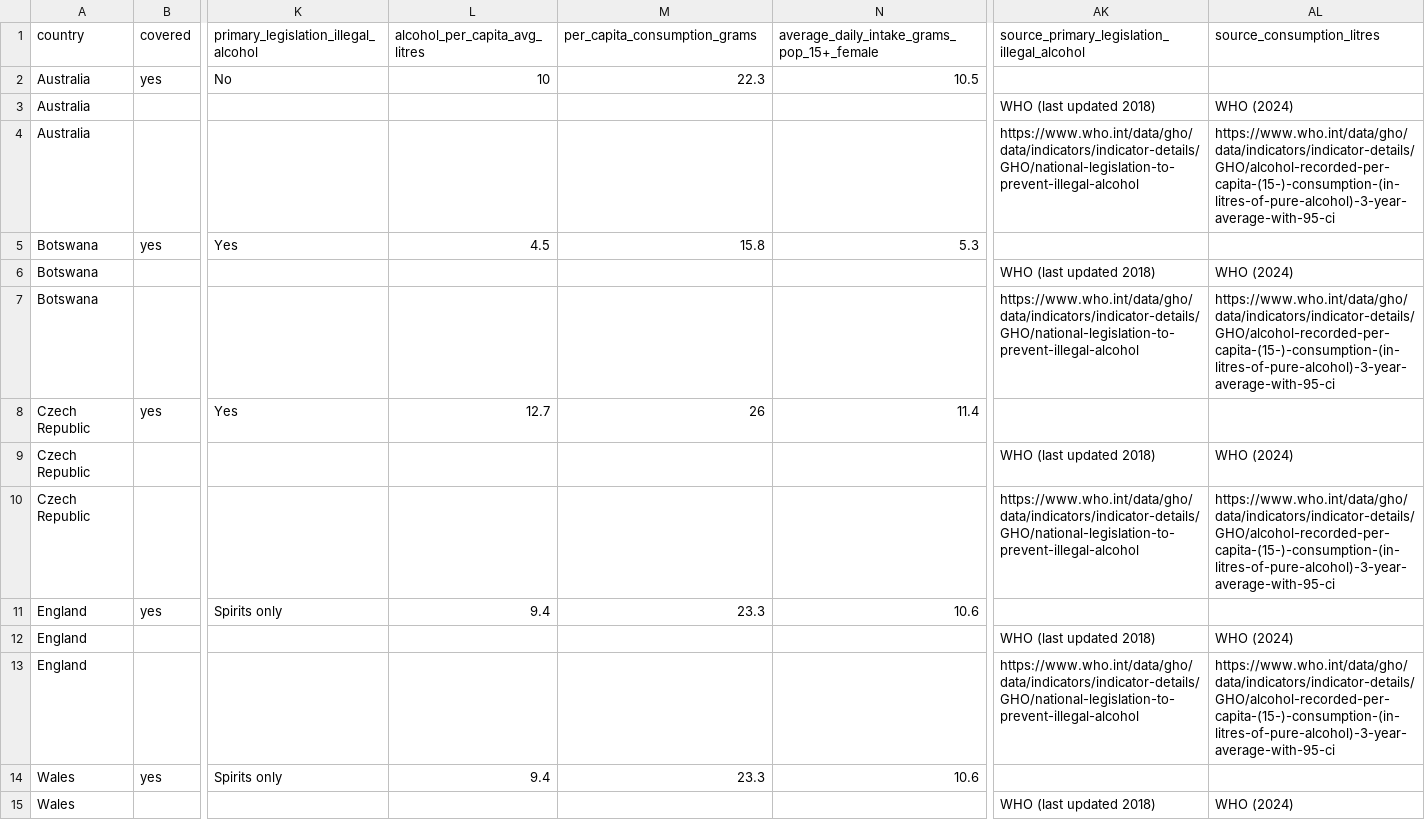
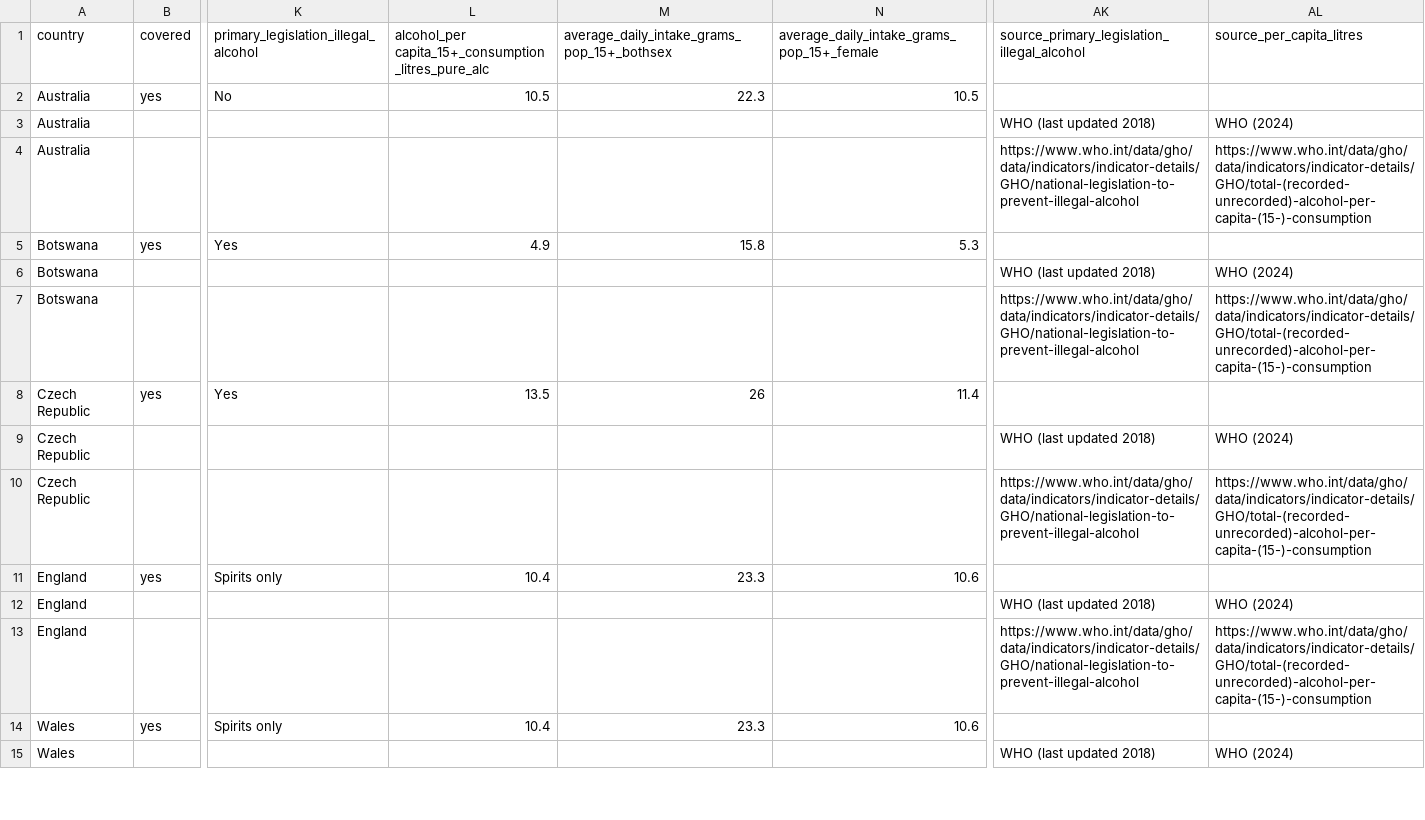
Before and after one commit to lillycrellin/global-sentencing-map, a CSV file: data/legal_alcohol_policy.csv, drawn as a sheet; only a part is shown, gaps mark what is left out; the diff covers the shown part only; the diff names each change by its address in the sheet, - before the commit and + after, or states it on an @@ line.

Commit message:
Add files via upload

```diff
--- a/data/legal_alcohol_policy.csv
+++ b/data/legal_alcohol_policy.csv
-L1: alcohol_per_capita_avg_litres
+L1: alcohol_per capita_15+_consumption_litres_pure_alc
-M1: per_capita_consumption_grams
+M1: average_daily_intake_grams_pop_15+_bothsex
-AL1: source_consumption_litres
+AL1: source_per_capita_litres
-L2: 10
+L2: 10.5
-AL4 (source_per_capita_litres): https://www.who.int/data/gho/data/indicators/indicator-details/GHO/alcohol-recorded-per-capita-(15-)-consumption-(in-litres-of-pure-alcohol)-3-year-average-with-95-ci
+AL4 (source_per_capita_litres): https://www.who.int/data/gho/data/indicators/indicator-details/GHO/total-(recorded-unrecorded)-alcohol-per-capita-(15-)-consumption
-L5: 4.5
+L5: 4.9
-AL7 (source_per_capita_litres): https://www.who.int/data/gho/data/indicators/indicator-details/GHO/alcohol-recorded-per-capita-(15-)-consumption-(in-litres-of-pure-alcohol)-3-year-average-with-95-ci
+AL7 (source_per_capita_litres): https://www.who.int/data/gho/data/indicators/indicator-details/GHO/total-(recorded-unrecorded)-alcohol-per-capita-(15-)-consumption
-L8: 12.7
+L8: 13.5
-AL10 (source_per_capita_litres): https://www.who.int/data/gho/data/indicators/indicator-details/GHO/alcohol-recorded-per-capita-(15-)-consumption-(in-litres-of-pure-alcohol)-3-year-average-with-95-ci
+AL10 (source_per_capita_litres): https://www.who.int/data/gho/data/indicators/indicator-details/GHO/total-(recorded-unrecorded)-alcohol-per-capita-(15-)-consumption
-L11: 9.4
+L11: 10.4
-AL13 (source_per_capita_litres): https://www.who.int/data/gho/data/indicators/indicator-details/GHO/alcohol-recorded-per-capita-(15-)-consumption-(in-litres-of-pure-alcohol)-3-year-average-with-95-ci
+AL13 (source_per_capita_litres): https://www.who.int/data/gho/data/indicators/indicator-details/GHO/total-(recorded-unrecorded)-alcohol-per-capita-(15-)-consumption
-L14: 9.4
+L14: 10.4
```
Also changed, not shown: 21 edited cells elsewhere in this file.
